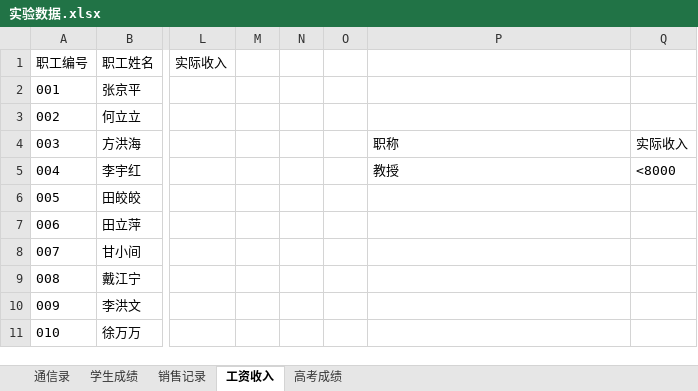
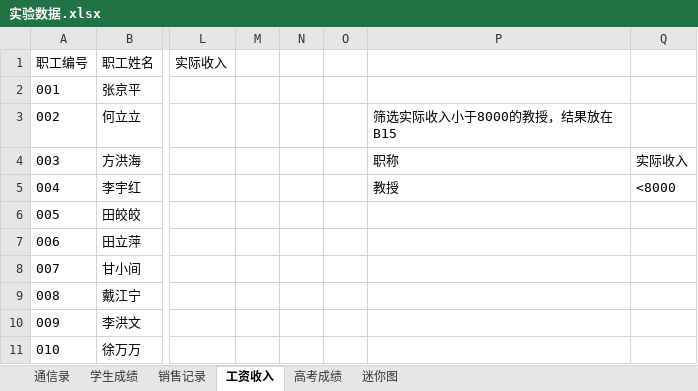
Before and after one commit to glplaman/glplaman.github.io, an Excel workbook: office/data/实验数据.xlsx, sheet 工资收入, drawn as a sheet; only a part is shown, gaps mark what is left out; values as stored, in another font and other column widths than the file's, no borders; the diff names each change by its address in the sheet, - before the commit and + after, or states it on an @@ line.

```diff
--- a/office/data/实验数据.xlsx (sheet 工资收入)
+++ b/office/data/实验数据.xlsx (sheet 工资收入)
+sheet tab: 迷你图
-P3: (empty)
+P3: 筛选实际收入小于8000的教授，结果放在B15
```
Also changed, not shown: sheet 学生成绩, sheet 高考成绩.
